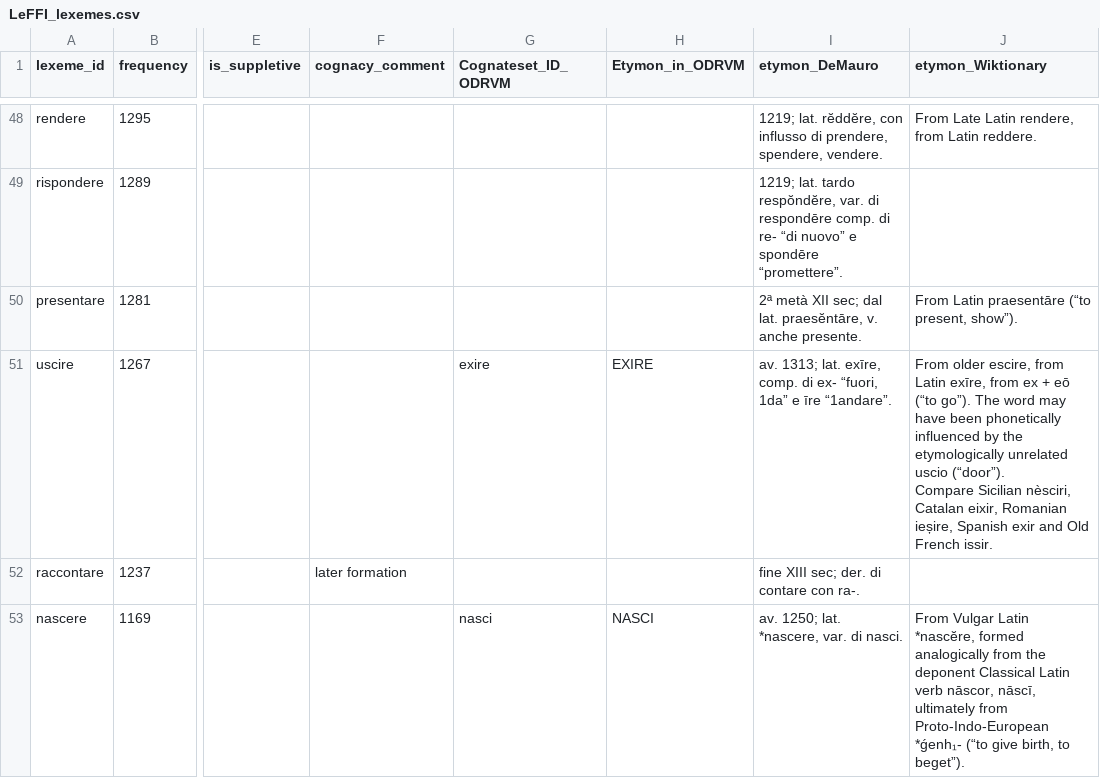
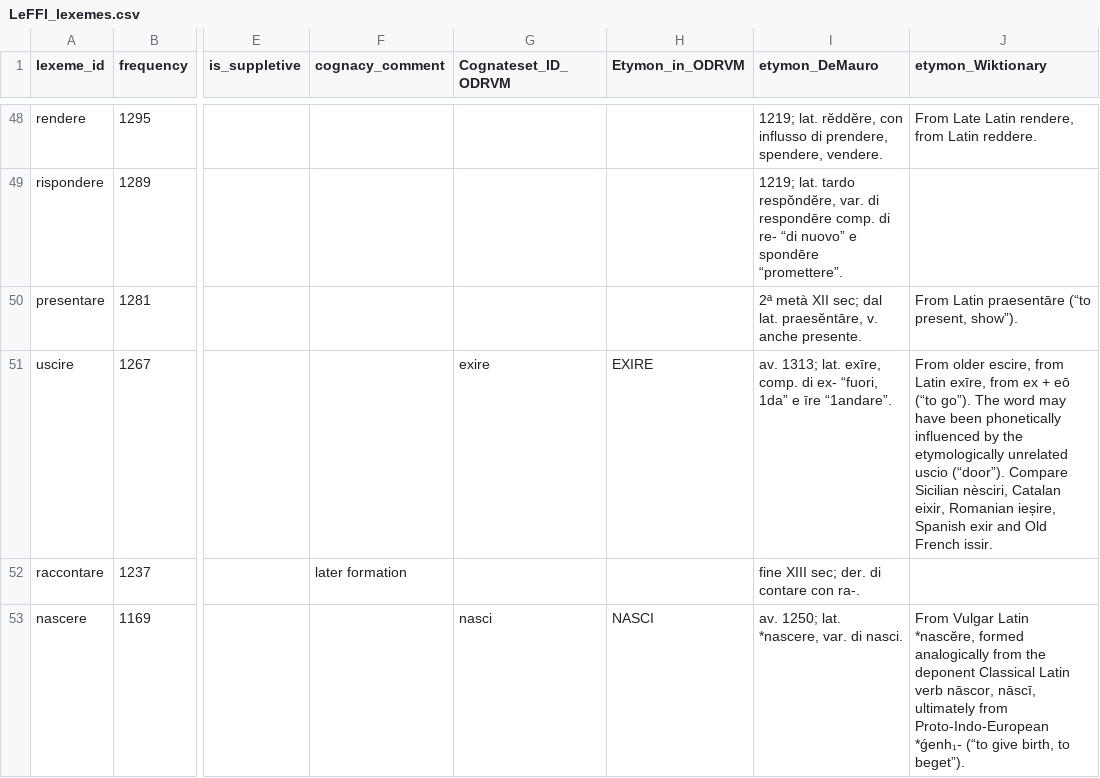
Before and after one commit to matteo-pellegrini/LeFFI, a CSV file: LeFFI_lexemes.csv, drawn as a sheet; only a part is shown, gaps mark what is left out; the diff covers the shown part only; the diff names each change by its address in the sheet, - before the commit and + after, or states it on an @@ line.

Commit message:
reformatting (removing newlines)

```diff
--- a/LeFFI_lexemes.csv
+++ b/LeFFI_lexemes.csv
-J51 (etymon_Wiktionary): …French issir.
+J51 (etymon_Wiktionary): …French issir.
```
Also changed, not shown: 15 edited cells elsewhere in this file.
